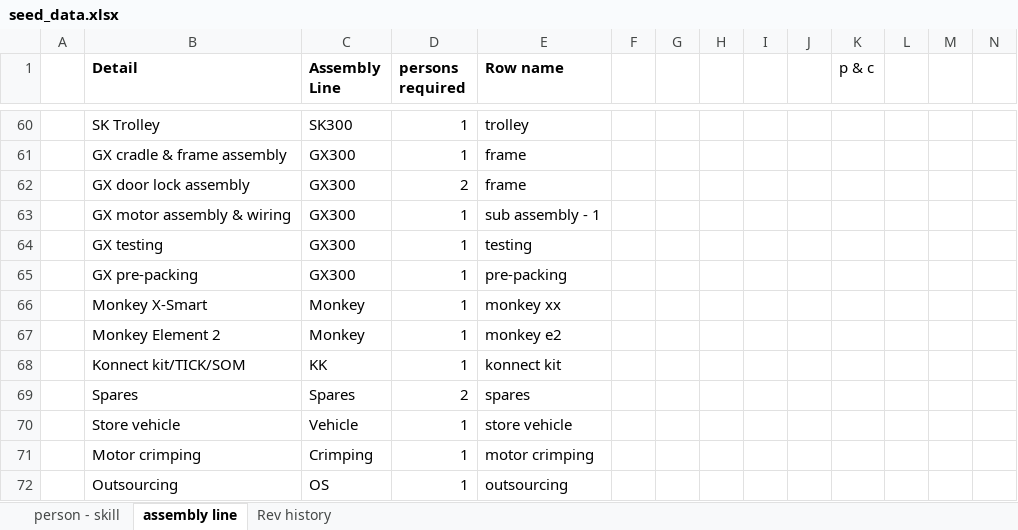
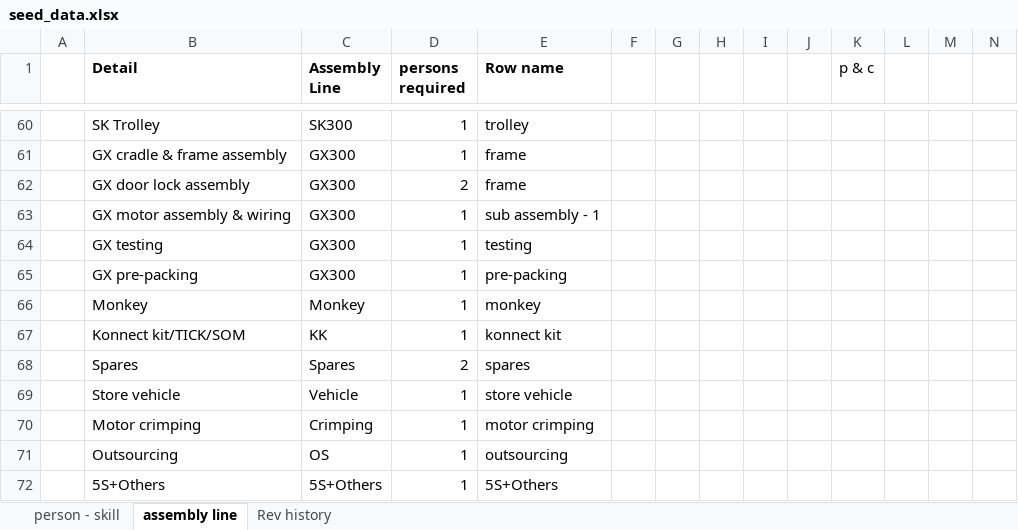
Before and after one commit to meetmunshi/meetmunshi.github.io, an Excel workbook: backend/seed_data.xlsx, sheet assembly line, drawn as a sheet; only a part is shown, gaps mark what is left out; the shorter side is filled out with more unchanged rows; values as stored, in another font and other column widths than the file's, no borders; table styles not drawn; the diff names each change by its address in the sheet, - before the commit and + after, or states it on an @@ line.

```diff
--- a/backend/seed_data.xlsx (sheet assembly line)
+++ b/backend/seed_data.xlsx (sheet assembly line)
-B66 (Detail): Monkey X-Smart
+B66 (Detail): Monkey
-E66 (Row name): monkey xx
+E66 (Row name): monkey
-row 67:  | Monkey Element 2 | Monkey | 1 | monkey e2
```
Also changed, not shown: sheet person - skill, sheet Rev history, 7 other files.
